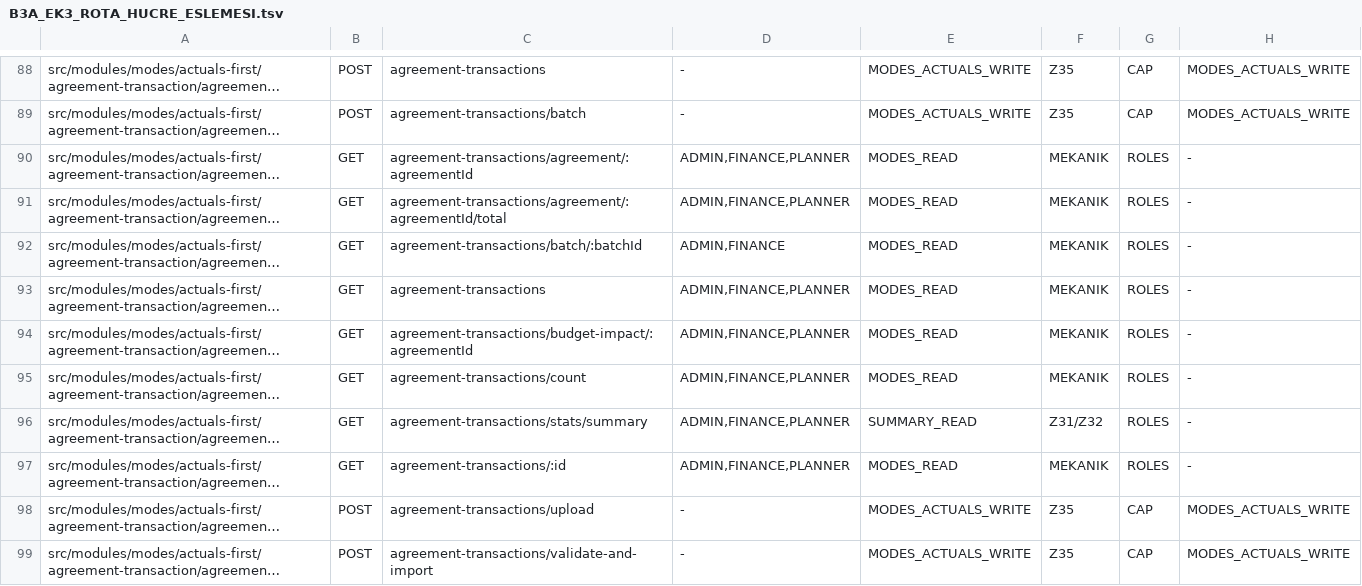
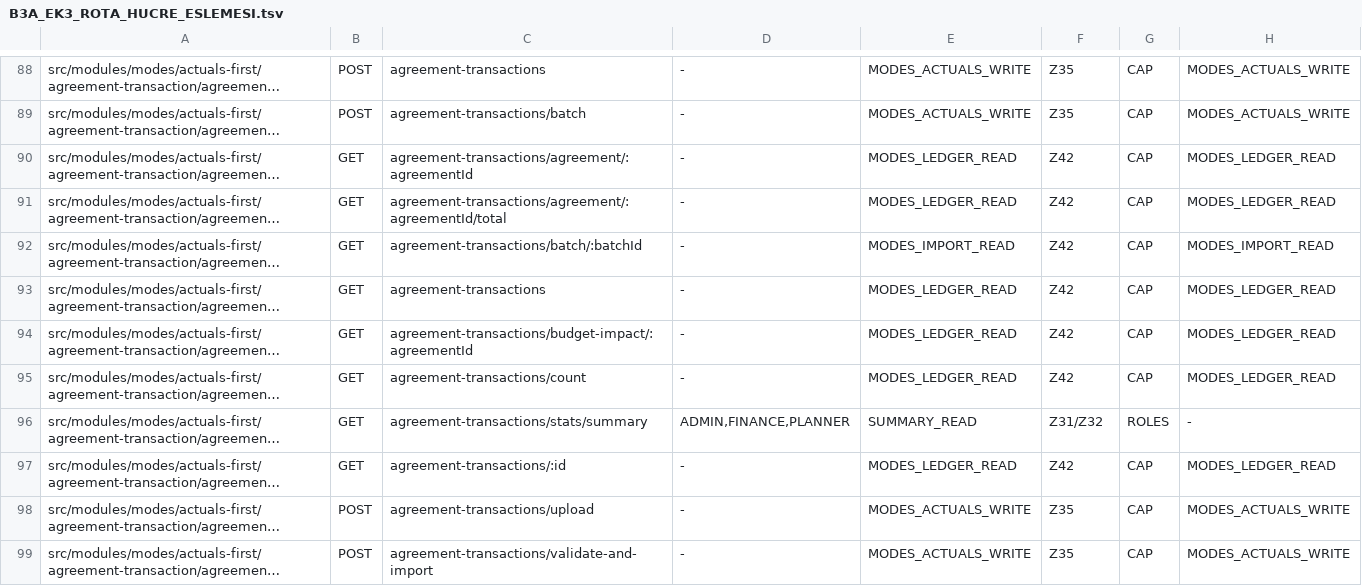
Before and after one commit to CollMind/Collmind-TPM, a TSV file: docs/process/B3A_EK3_ROTA_HUCRE_ESLEMESI.tsv, drawn as a sheet; only a part is shown, gaps mark what is left out; long unchanged cells end in …; the diff covers the shown part only; the diff names each change by its address in the sheet, - before the commit and + after, or states it on an @@ line.

```diff
--- a/docs/process/B3A_EK3_ROTA_HUCRE_ESLEMESI.tsv
+++ b/docs/process/B3A_EK3_ROTA_HUCRE_ESLEMESI.tsv
-D90:D91: ADMIN,FINANCE,PLANNER
+D90:D91: -
-E90:E91: MODES_READ
+E90:E91: MODES_LEDGER_READ
-F90:F95: MEKANIK
+F90:F95: Z42
-G90:G95: ROLES
+G90:G95: CAP
-H90:H91: -
+H90:H91: MODES_LEDGER_READ
-D92: ADMIN,FINANCE
+D92: -
-E92: MODES_READ
+E92: MODES_IMPORT_READ
-H92: -
+H92: MODES_IMPORT_READ
-D93:D95: ADMIN,FINANCE,PLANNER
+D93:D95: -
-E93:E95: MODES_READ
+E93:E95: MODES_LEDGER_READ
-H93:H95: -
+H93:H95: MODES_LEDGER_READ
-D97: ADMIN,FINANCE,PLANNER
+D97: -
-E97: MODES_READ
+E97: MODES_LEDGER_READ
-F97: MEKANIK
+F97: Z42
-G97: ROLES
+G97: CAP
-H97: -
+H97: MODES_LEDGER_READ
```
Also changed, not shown: 141 edited cells elsewhere in this file, 7 other files.
